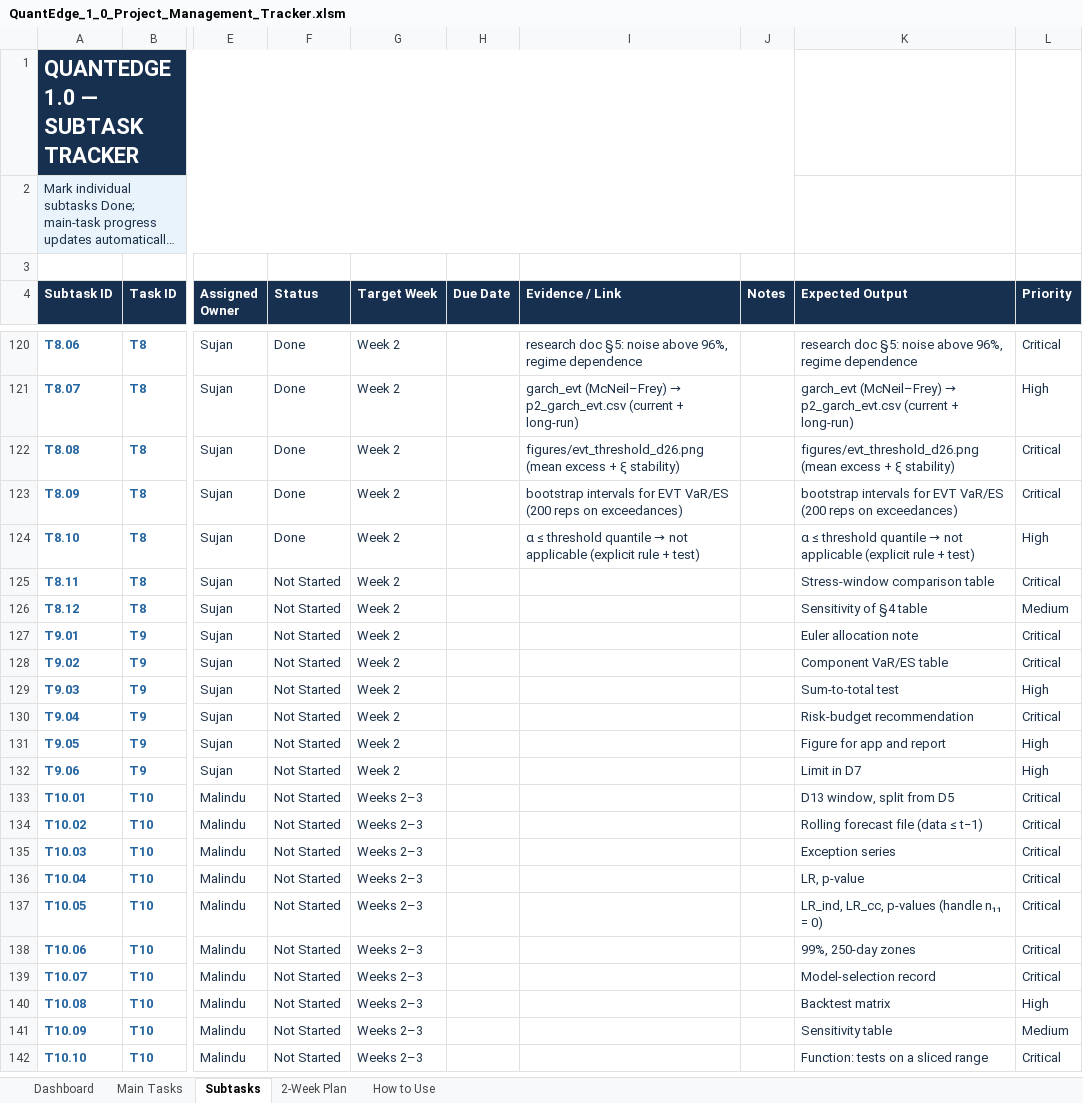
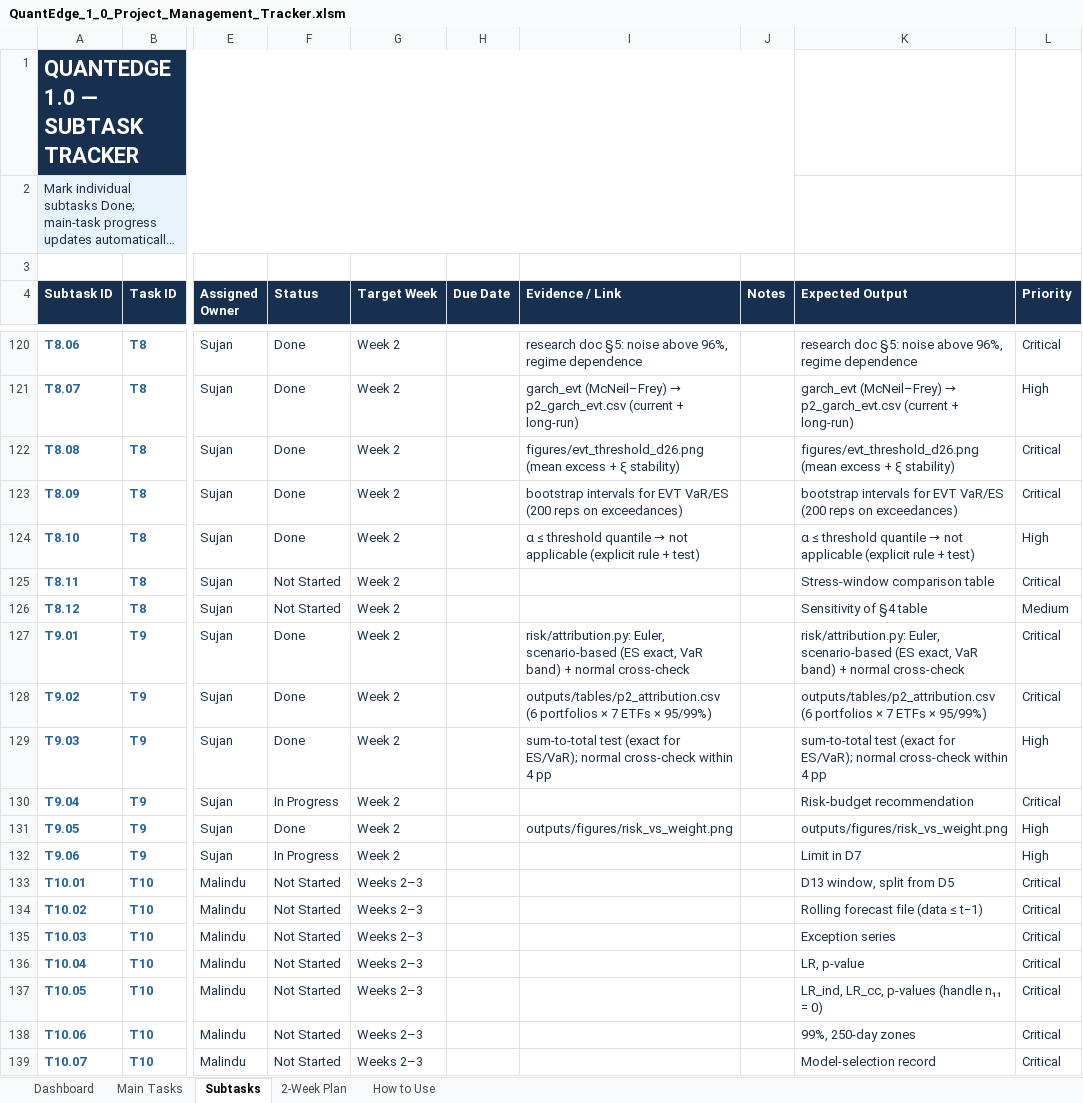
Before and after one commit to MalinduLokuge/Quant-Edge-Final-Challenge-Team-Alpha-Guard, an Excel workbook: tracking/exports/QuantEdge_1_0_Project_Management_Tracker.xlsm, sheet Subtasks, drawn as a sheet; only a part is shown, gaps mark what is left out; the shorter side is filled out with more unchanged rows; long unchanged cells end in …; values as stored, in another font and other column widths than the file's, no borders; conditional formats not drawn; the diff names each change by its address in the sheet, - before the commit and + after, or states it on an @@ line.

```diff
--- a/tracking/exports/QuantEdge_1_0_Project_Management_Tracker.xlsm (sheet Subtasks)
+++ b/tracking/exports/QuantEdge_1_0_Project_Management_Tracker.xlsm (sheet Subtasks)
-F127:F129 (Status): Not Started
+F127:F129 (Status): Done
-I127 (Evidence / Link): (empty)
+I127 (Evidence / Link): risk/attribution.py: Euler, scenario-based (ES exact, VaR band) + normal cross-check
-K127 (Expected Output): Euler allocation note
+K127 (Expected Output): risk/attribution.py: Euler, scenario-based (ES exact, VaR band) + normal cross-check
-I128 (Evidence / Link): (empty)
+I128 (Evidence / Link): outputs/tables/p2_attribution.csv (6 portfolios × 7 ETFs × 95/99%)
-K128 (Expected Output): Component VaR/ES table
+K128 (Expected Output): outputs/tables/p2_attribution.csv (6 portfolios × 7 ETFs × 95/99%)
-I129 (Evidence / Link): (empty)
+I129 (Evidence / Link): sum-to-total test (exact for ES/VaR); normal cross-check within 4 pp
-K129 (Expected Output): Sum-to-total test
+K129 (Expected Output): sum-to-total test (exact for ES/VaR); normal cross-check within 4 pp
-F130 (Status): Not Started
+F130 (Status): In Progress
-F131 (Status): Not Started
+F131 (Status): Done
-I131 (Evidence / Link): (empty)
+I131 (Evidence / Link): outputs/figures/risk_vs_weight.png
-K131 (Expected Output): Figure for app and report
+K131 (Expected Output): outputs/figures/risk_vs_weight.png
-F132 (Status): Not Started
+F132 (Status): In Progress
```
Also changed, not shown: sheet Main Tasks, tracking/exports/QuantEdge_FigJam_Pipeline_Block_Reference.xlsm, 10 other files.
